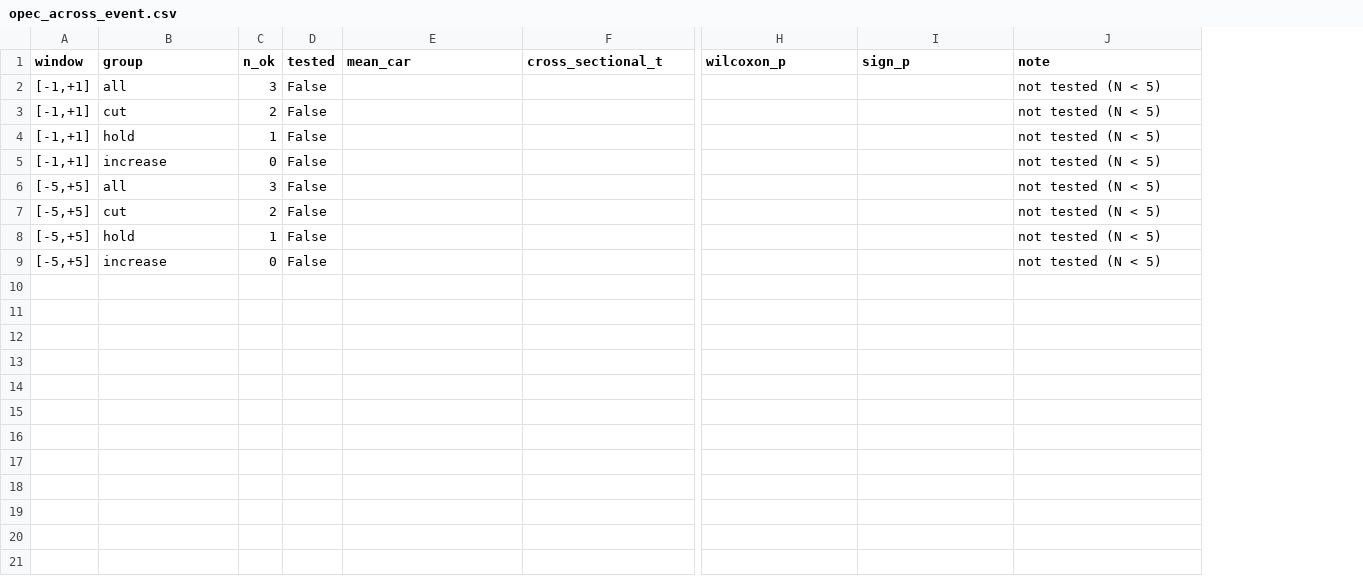
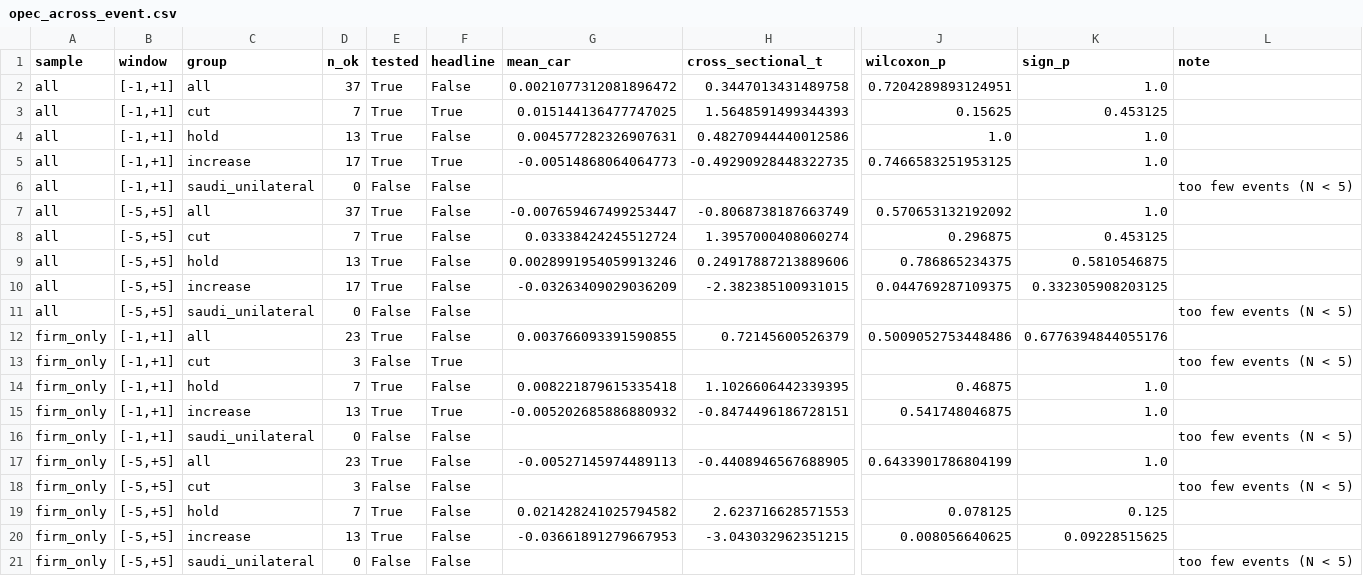
Before and after one commit to JohnMitiguy/event-study, a CSV file: results/opec_across_event.csv, drawn as a sheet; only a part is shown, gaps mark what is left out; removed rows and columns are numbered as before the commit, all else as after; rows hold the shown columns only; the diff names each change by its address in the sheet, - before the commit and + after, or states it on an @@ line.

Commit message:
Add mask-only list, Saudi group, headline flag, first full run

```diff
--- a/results/opec_across_event.csv
+++ b/results/opec_across_event.csv
+column A (sample), row 6: all; row 13: firm_only; row 16: firm_only; row 18: firm_only; row 21: firm_only
+column F (headline), row 6: False; row 13: True; row 16: False; row 18: False; row 21: False
+row 2: all | [-1,+1] | all | 37 | True | False | 0.0021077312081896472 | 0.3447013431489758 | 0.7204289893124951 | 1.0
+row 3: all | [-1,+1] | cut | 7 | True | True | 0.015144136477747025 | 1.5648591499344393 | 0.15625 | 0.453125
+row 4: all | [-1,+1] | hold | 13 | True | False | 0.004577282326907631 | 0.48270944440012586 | 1.0 | 1.0
+row 5: all | [-1,+1] | increase | 17 | True | True | -0.00514868064064773 | -0.49290928448322735 | 0.7466583251953125 | 1.0
-C6 (group): all
+C6 (group): saudi_unilateral
-D6 (n_ok): 3
+D6 (n_ok): 0
-L6 (note): not tested (N < 5)
+L6 (note): too few events (N < 5)
+row 7: all | [-5,+5] | all | 37 | True | False | -0.007659467499253447 | -0.8068738187663749 | 0.570653132192092 | 1.0
+row 8: all | [-5,+5] | cut | 7 | True | False | 0.03338424245512724 | 1.3957000408060274 | 0.296875 | 0.453125
+row 9: all | [-5,+5] | hold | 13 | True | False | 0.0028991954059913246 | 0.24917887213889606 | 0.786865234375 | 0.5810546875
+row 10: all | [-5,+5] | increase | 17 | True | False | -0.03263409029036209 | -2.382385100931015 | 0.044769287109375 | 0.332305908203125
+row 11: all | [-5,+5] | saudi_unilateral | 0 | False | False |  |  |  |  | too few events (N < 5)
+row 12: firm_only | [-1,+1] | all | 23 | True | False | 0.003766093391590855 | 0.72145600526379 | 0.5009052753448486 | 0.6776394844055176
-D13 (n_ok): 2
+D13 (n_ok): 3
-L13 (note): not tested (N < 5)
+L13 (note): too few events (N < 5)
-row 4: [-1,+1] | hold | 1 | False |  |  |  |  | not tested (N < 5)
+row 14: firm_only | [-1,+1] | hold | 7 | True | False | 0.008221879615335418 | 1.1026606442339395 | 0.46875 | 1.0
+row 15: firm_only | [-1,+1] | increase | 13 | True | True | -0.005202685886880932 | -0.8474496186728151 | 0.541748046875 | 1.0
-C16 (group): increase
+C16 (group): saudi_unilateral
-L16 (note): not tested (N < 5)
+L16 (note): too few events (N < 5)
-row 6: [-5,+5] | all | 3 | False |  |  |  |  | not tested (N < 5)
+row 17: firm_only | [-5,+5] | all | 23 | True | False | -0.00527145974489113 | -0.4408946567688905 | 0.6433901786804199 | 1.0
-D18 (n_ok): 2
+D18 (n_ok): 3
-L18 (note): not tested (N < 5)
+L18 (note): too few events (N < 5)
-row 8: [-5,+5] | hold | 1 | False |  |  |  |  | not tested (N < 5)
+row 19: firm_only | [-5,+5] | hold | 7 | True | False | 0.021428241025794582 | 2.623716628571553 | 0.078125 | 0.125
+row 20: firm_only | [-5,+5] | increase | 13 | True | False | -0.03661891279667953 | -3.043032962351215 | 0.008056640625 | 0.09228515625
-C21 (group): increase
+C21 (group): saudi_unilateral
-L21 (note): not tested (N < 5)
+L21 (note): too few events (N < 5)
```
Also changed, not shown: events/dates_table.csv, 27 other files.
